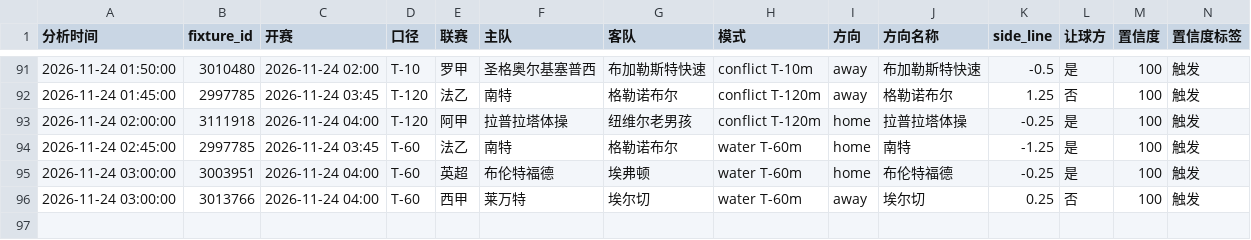
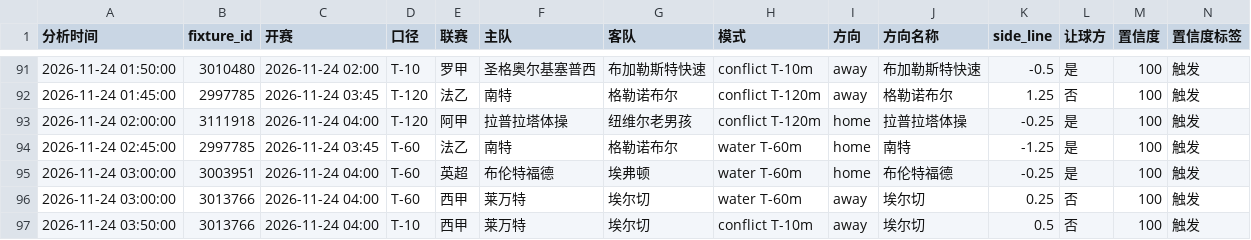
Before and after one commit to housan321/football-rule-engine, a CSV file: tracking/paper_tracking.csv, drawn as a sheet; only a part is shown, gaps mark what is left out; rows hold the shown columns only; the diff names each change by its address in the sheet, - before the commit and + after, or states it on an @@ line.

```diff
--- a/tracking/paper_tracking.csv
+++ b/tracking/paper_tracking.csv
+row 97: 2026-11-24 03:50:00 | 3013766 | 2026-11-24 04:00 | T-10 | 西甲 | 莱万特 | 埃尔切 | conflict T-10m | away | 埃尔切 | 0.5 | 否 | 100 | 触发
```
Also changed, not shown: 1 other file.
